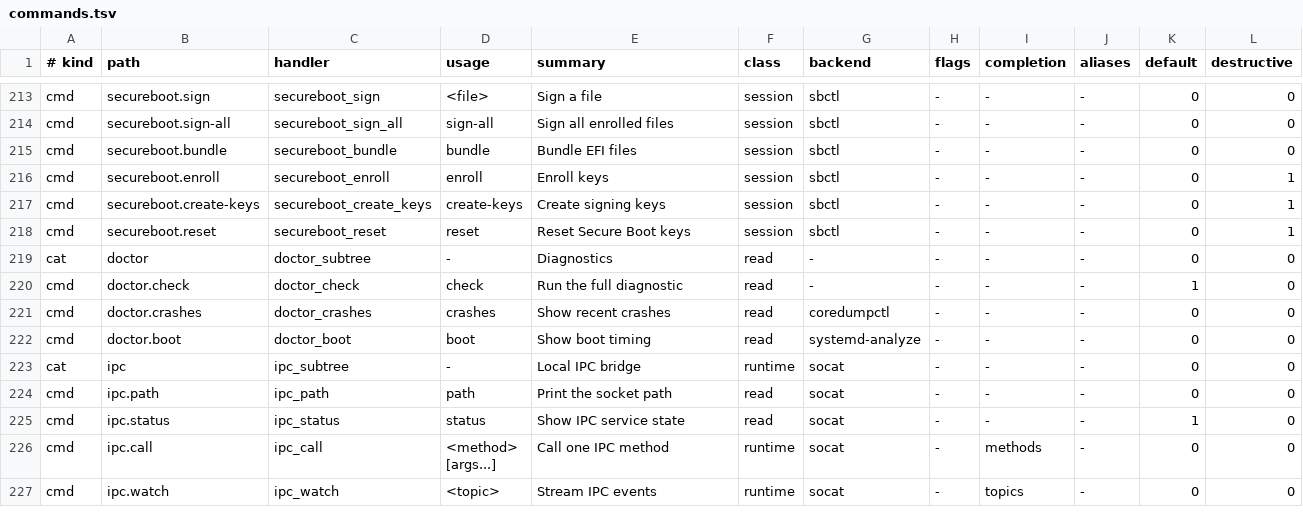
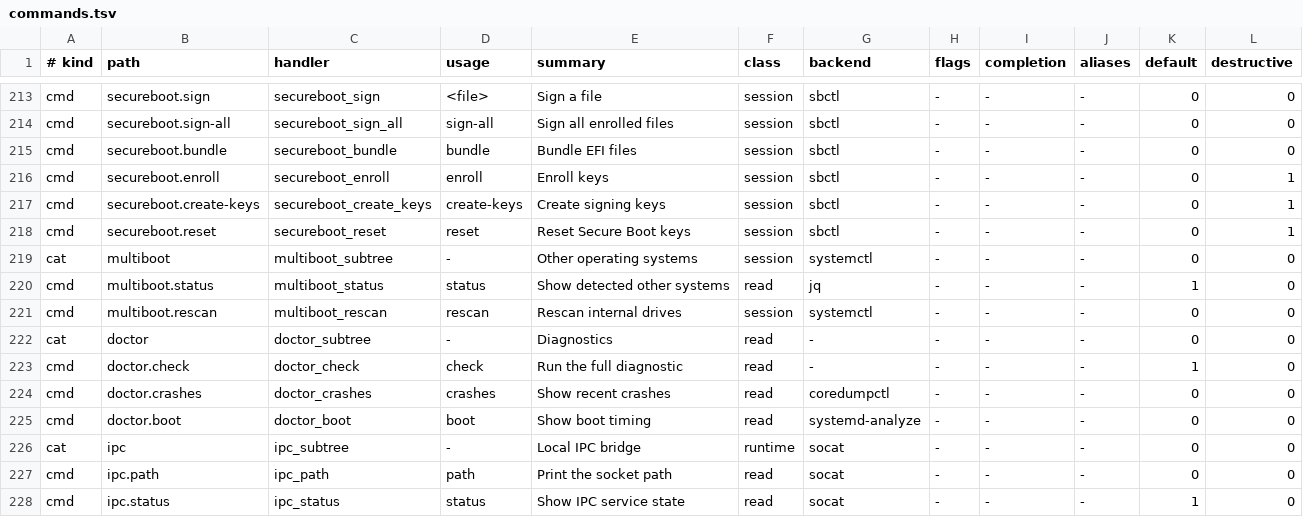
Before and after one commit to ojuny-project/ojuny-cli, a TSV file: src/ojuny-cli/lib/commands.tsv, drawn as a sheet; only a part is shown, gaps mark what is left out; the shorter side is filled out with more unchanged rows.

Commit message:
update through ojuny flake resolve script

```diff
--- a/src/ojuny-cli/lib/commands.tsv
+++ b/src/ojuny-cli/lib/commands.tsv
@@ -218,2 +218,5 @@ cmd	secureboot.create-keys	secureboot_create_keys	create-keys	Create signing key
 cmd	secureboot.reset	secureboot_reset	reset	Reset Secure Boot keys	session	sbctl	-	-	-	0	1
+cat	multiboot	multiboot_subtree	-	Other operating systems	session	systemctl	-	-	-	0	0
+cmd	multiboot.status	multiboot_status	status	Show detected other systems	read	jq	-	-	-	1	0
+cmd	multiboot.rescan	multiboot_rescan	rescan	Rescan internal drives	session	systemctl	-	-	-	0	0
 cat	doctor	doctor_subtree	-	Diagnostics	read	-	-	-	-	0	0
```
Also changed, not shown: 4 other files.
